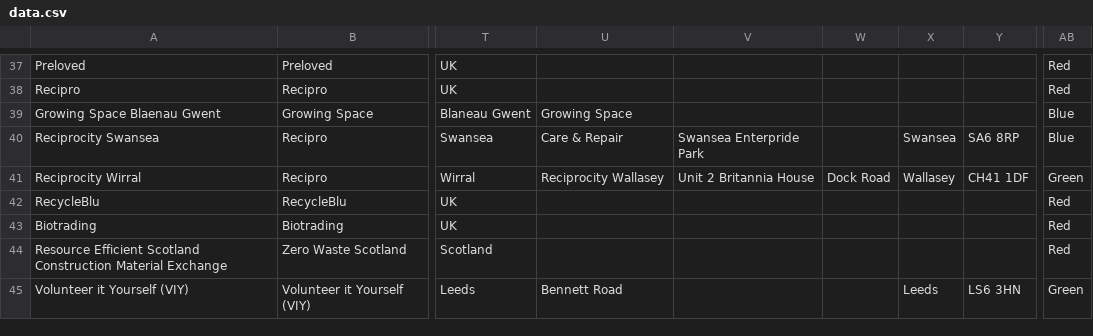
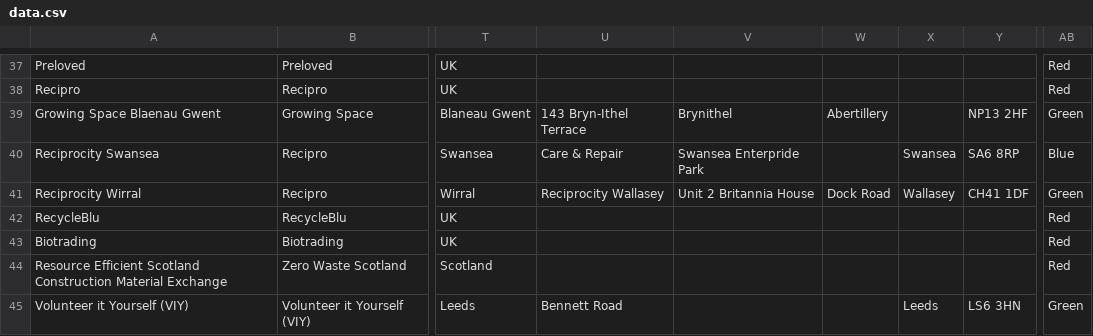
Before and after one commit to SW2893/sustainabilitytool-maps, a CSV file: src/mep/data.csv, drawn as a sheet; only a part is shown, gaps mark what is left out; the diff names each change by its address in the sheet, - before the commit and + after, or states it on an @@ line.

Commit message:
added address to growing space

```diff
--- a/src/mep/data.csv
+++ b/src/mep/data.csv
-U39: Growing Space
+U39: 143 Bryn-Ithel Terrace
-V39: (empty)
+V39: Brynithel
-W39: (empty)
+W39: Abertillery
-Y39: (empty)
+Y39: NP13 2HF
-AB39: Blue
+AB39: Green
```
